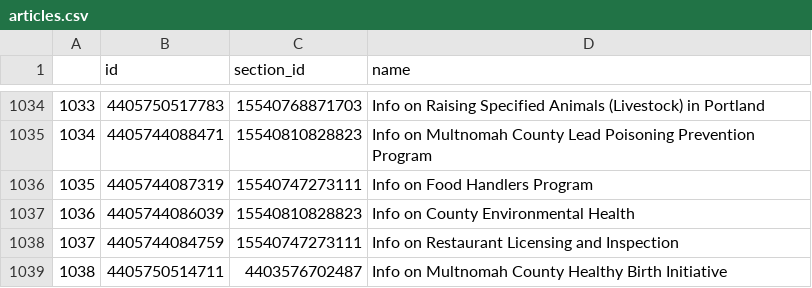
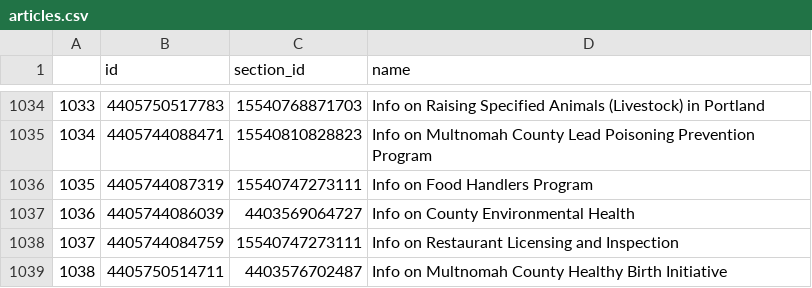
Before and after one commit to eGovPDX/zendesk-data-analysis, a CSV file: data/articles.csv, drawn as a sheet; only a part is shown, gaps mark what is left out; the diff covers the shown part only; the diff names each change by its address in the sheet, - before the commit and + after, or states it on an @@ line.

```diff
--- a/data/articles.csv
+++ b/data/articles.csv
-C1037 (section_id): 15540810828823
+C1037 (section_id): 4403569064727
```
Also changed, not shown: 1 removed row, 4 edited cells and row numbers in column A elsewhere in this file.
